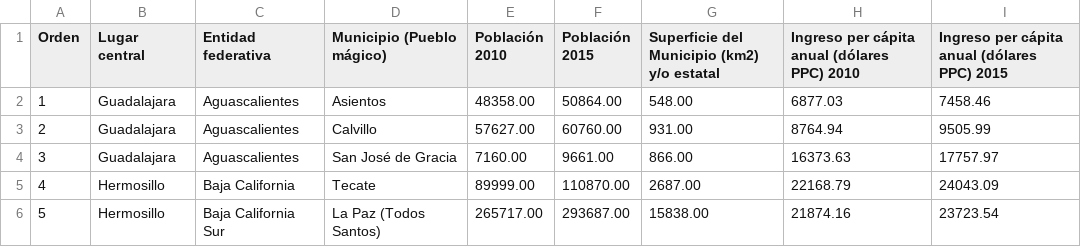
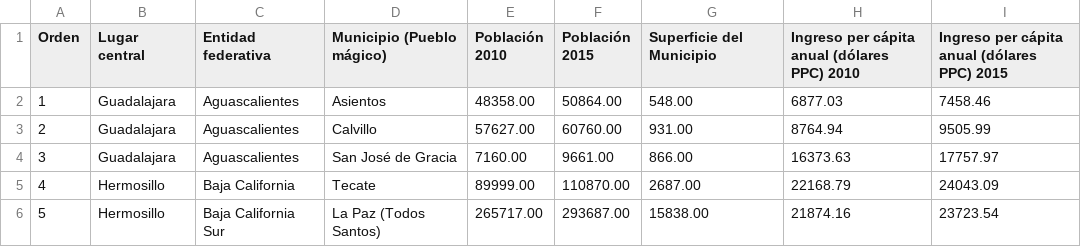
Before and after one commit to Aureo-Ciencias/Inferencia, a CSV file: Pueblos_prueba2.csv, drawn as a sheet; only a part is shown.

Commit message:
Add files via upload

```diff
--- a/Pueblos_prueba2.csv
+++ b/Pueblos_prueba2.csv
@@ -1,2 +1,2 @@
-Orden,Lugar central,Entidad federativa,Municipio (Pueblo mágico),Población 2010,Población 2015,Superficie del Municipio (km2) y/o estatal,Ingreso per cápita anual (dólares PPC) 2010,Ingreso per cápita anual (dólares PPC) 2015
+Orden,Lugar central,Entidad federativa,Municipio (Pueblo mágico),Población 2010,Población 2015,Superficie del Municipio,Ingreso per cápita anual (dólares PPC) 2010,Ingreso per cápita anual (dólares PPC) 2015
 1,Guadalajara,Aguascalientes,Asientos,48358.00,50864.00,548.00,6877.03,7458.46
```
